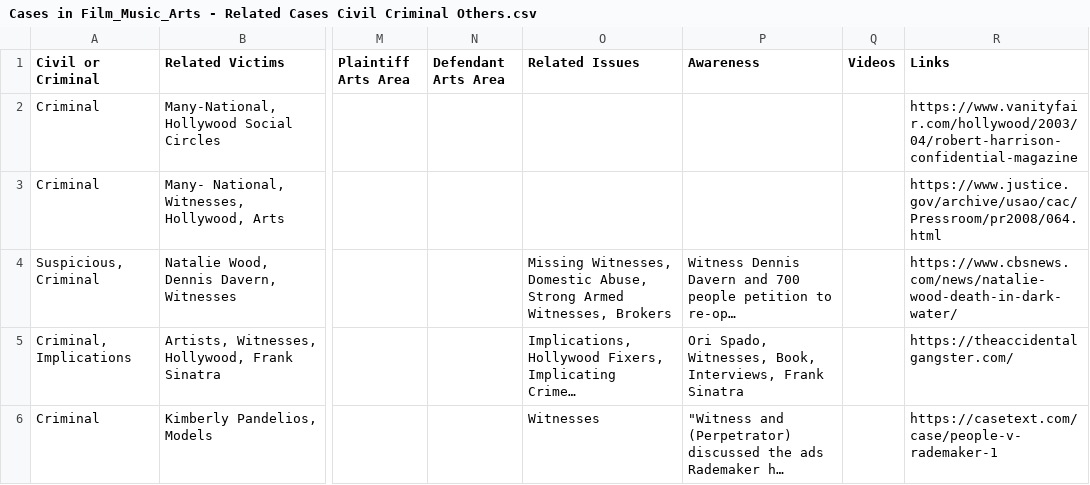
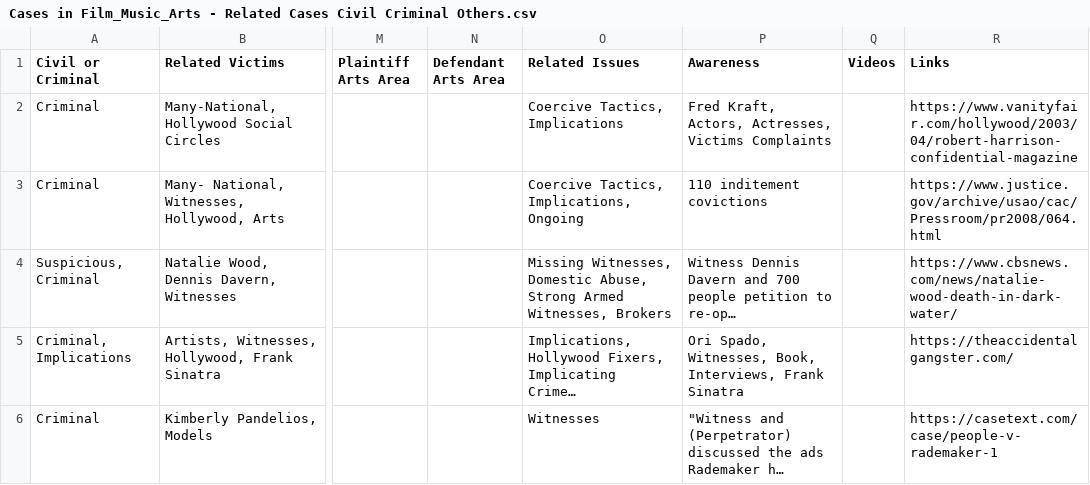
Before and after one commit to RescueSocial/Victims_Cases_Film-Music-Arts, a CSV file: Cases in Film_Music_Arts - Related Cases Civil Criminal Others.csv, drawn as a sheet; only a part is shown, gaps mark what is left out; long unchanged cells end in …; the diff names each change by its address in the sheet, - before the commit and + after, or states it on an @@ line.

Commit message:
Cases in Film, Music, Arts - Related Cases, Civil, Criminal, Others

```diff
--- a/Cases in Film_Music_Arts - Related Cases Civil Criminal Others.csv
+++ b/Cases in Film_Music_Arts - Related Cases Civil Criminal Others.csv
-O2 (Related Issues): (empty)
+O2 (Related Issues): Coercive Tactics, Implications
-P2 (Awareness): (empty)
+P2 (Awareness): Fred Kraft, Actors, Actresses, Victims Complaints
-O3 (Related Issues): (empty)
+O3 (Related Issues): Coercive Tactics, Implications, Ongoing
-P3 (Awareness): (empty)
+P3 (Awareness): 110 inditement covictions
```
